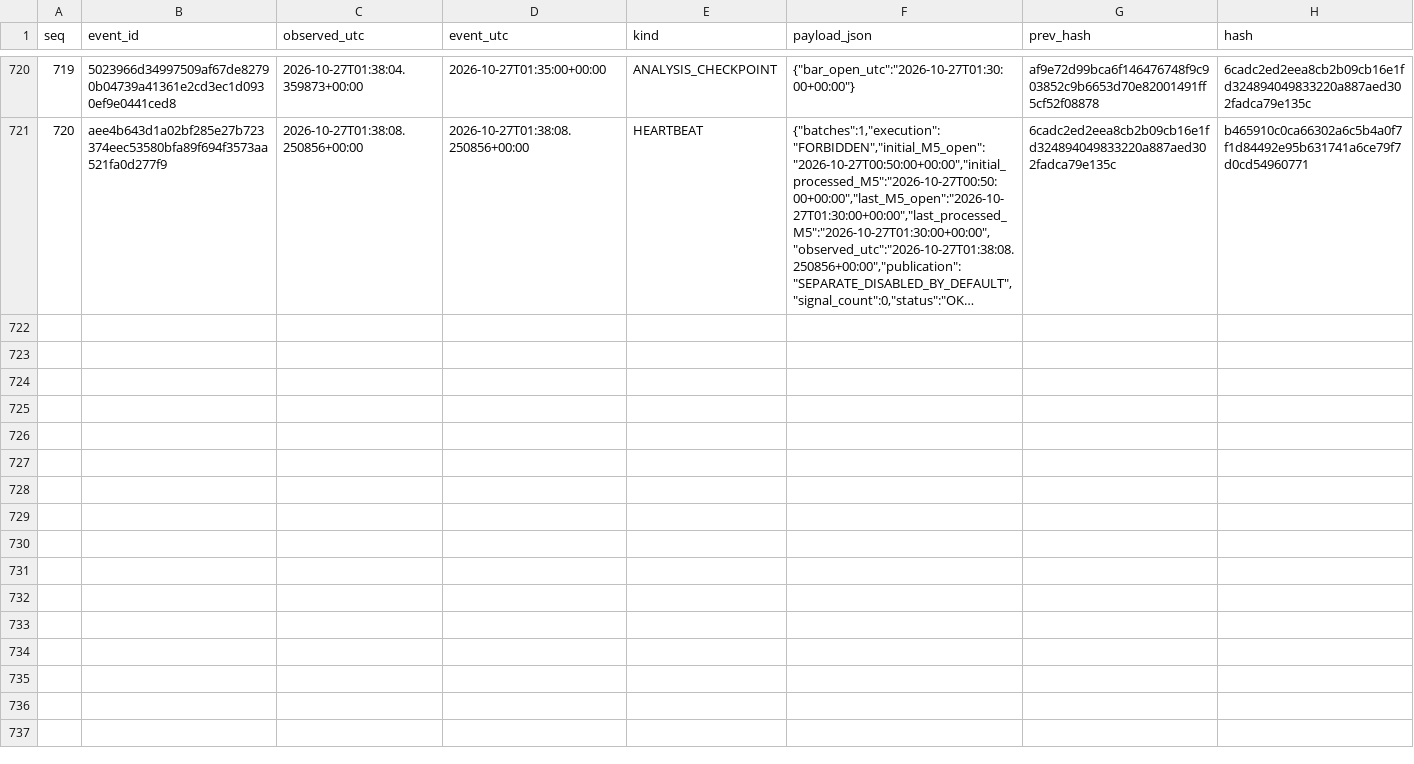
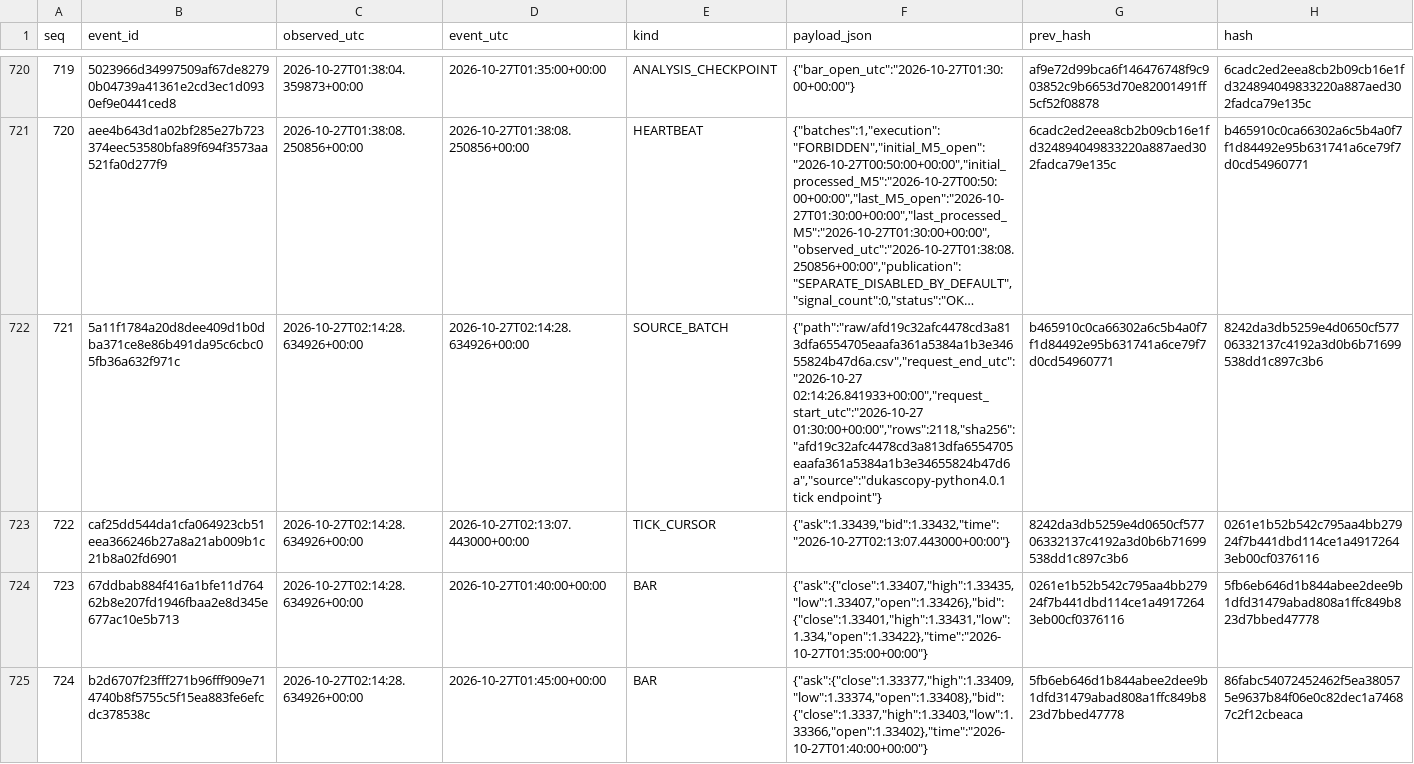
Before and after one commit to cardenm1/fx-signals-bot, a CSV file: session/events.csv, drawn as a sheet; only a part is shown, gaps mark what is left out; long unchanged cells end in …; the diff covers the shown part only; the diff names each change by its address in the sheet, - before the commit and + after, or states it on an @@ line.

```diff
--- a/session/events.csv
+++ b/session/events.csv
+row 722: 721 | 5a11f1784a20d8dee409d1b0dba371ce8e86b491da95c6cbc05fb36a632f971c | 2026-10-27T02:14:28.634926+00:00 | 2026-10-27T02:14:28.634926+00:00 | SOURCE_BATCH | {"path":"raw/afd19c32afc4478cd3a813dfa6554705eaafa361a5384a1b3e34655824b47d6a.csv","request_end_utc":"2026-10-27 02:14:26.841933+00:00","request_start_utc":"2026-10-27 01:30:00+00:00","rows":2118,"sha256":"afd19c32afc4478cd3a813dfa6554705eaafa361a5384a1b3e34655824b47d6a","source":"dukascopy-python4.0.1 tick endpoint"} | b465910c0ca66302a6c5b4a0f7f1d84492e95b631741a6ce79f7d0cd54960771 | 8242da3db5259e4d0650cf57706332137c4192a3d0b6b71699538dd1c897c3b6
+row 723: 722 | caf25dd544da1cfa064923cb51eea366246b27a8a21ab009b1c21b8a02fd6901 | 2026-10-27T02:14:28.634926+00:00 | 2026-10-27T02:13:07.443000+00:00 | TICK_CURSOR | {"ask":1.33439,"bid":1.33432,"time":"2026-10-27T02:13:07.443000+00:00"} | 8242da3db5259e4d0650cf57706332137c4192a3d0b6b71699538dd1c897c3b6 | 0261e1b52b542c795aa4bb27924f7b441dbd114ce1a49172643eb00cf0376116
+row 724: 723 | 67ddbab884f416a1bfe11d76462b8e207fd1946fbaa2e8d345e677ac10e5b713 | 2026-10-27T02:14:28.634926+00:00 | 2026-10-27T01:40:00+00:00 | BAR | {"ask":{"close":1.33407,"high":1.33435,"low":1.33407,"open":1.33426},"bid":{"close":1.33401,"high":1.33431,"low":1.334,"open":1.33422},"time":"2026-10-27T01:35:00+00:00"} | 0261e1b52b542c795aa4bb27924f7b441dbd114ce1a49172643eb00cf0376116 | 5fb6eb646d1b844abee2dee9b1dfd31479abad808a1ffc849b823d7bbed47778
+row 725: 724 | b2d6707f23fff271b96fff909e714740b8f5755c5f15ea883fe6efcdc378538c | 2026-10-27T02:14:28.634926+00:00 | 2026-10-27T01:45:00+00:00 | BAR | {"ask":{"close":1.33377,"high":1.33409,"low":1.33374,"open":1.33408},"bid":{"close":1.3337,"high":1.33403,"low":1.33366,"open":1.33402},"time":"2026-10-27T01:40:00+00:00"} | 5fb6eb646d1b844abee2dee9b1dfd31479abad808a1ffc849b823d7bbed47778 | 86fabc54072452462f5ea380575e9637b84f06e0c82dec1a74687c2f12cbeaca
```
Also changed, not shown: 9 added rows elsewhere in this file, session/rejections.csv, session/stages.csv, 2 other files.
